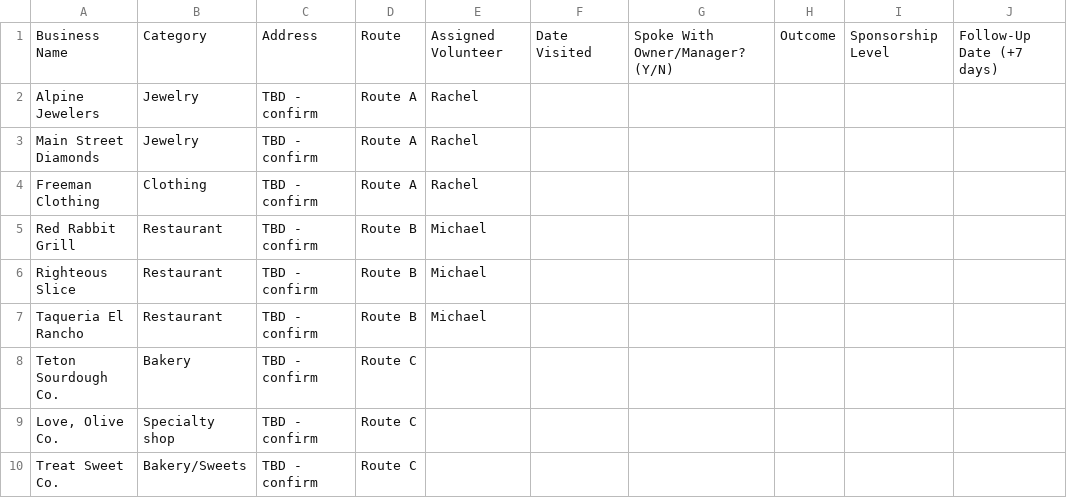
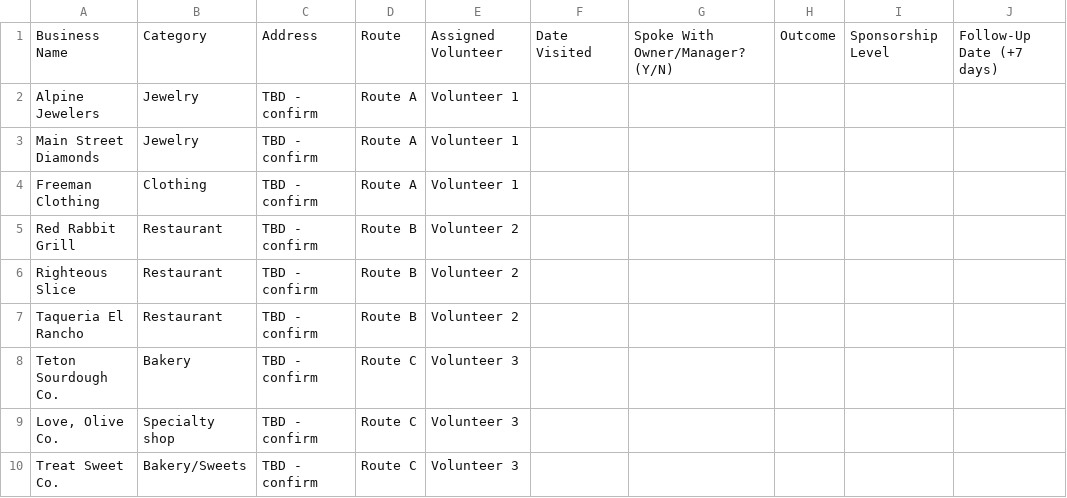
Before and after one commit to dogdanjr/bake-the-change, a CSV file: templates/business-tracker.csv, drawn as a sheet; only a part is shown; the diff names each change by its address in the sheet, - before the commit and + after, or states it on an @@ line.

Commit message:
Genericize volunteer placeholders, add a Questions for Constance checklist
Rachel/Michael were just illustrative examples, not real volunteers yet -
swapped to Volunteer 1/2/3/4 in both templates until real names are
confirmed.

Added a "Still to confirm with Constance" checklist to the hub (event
name, sponsorship tiers, program location specifics, real bakery/
volunteer/venue status, who's printing materials) - open questions the
plan depends on that only she can answer, surfaced instead of buried in
chat history.

```diff
--- a/templates/business-tracker.csv
+++ b/templates/business-tracker.csv
-E2:E4: Rachel
+E2:E4: Volunteer 1
-E5:E7: Michael
+E5:E7: Volunteer 2
-E8:E10: (empty)
+E8:E10: Volunteer 3
```
Also changed, not shown: templates/volunteer-routes.csv, 1 other file.
